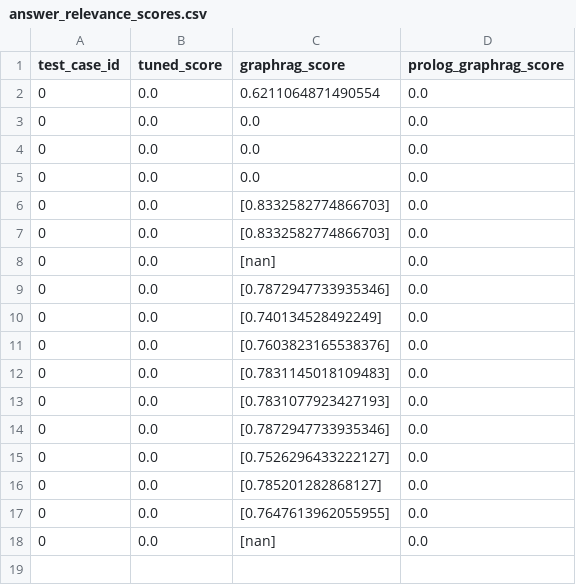
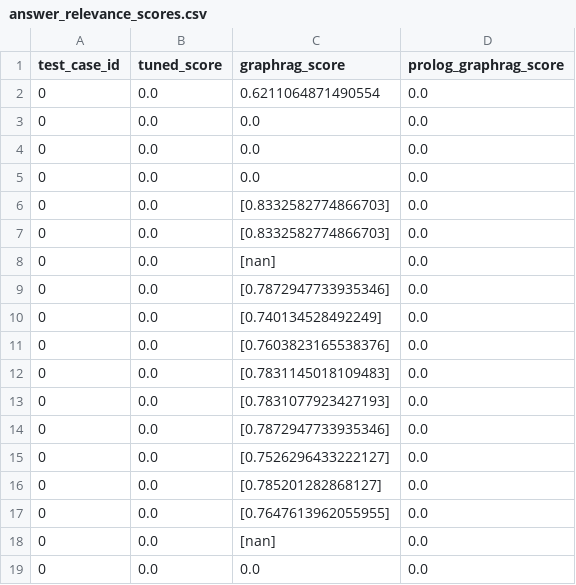
Before and after one commit to fccdelcampo/thesis, a CSV file: hallucination_evaluation_results/answer_relevance_scores.csv, drawn as a sheet; the diff names each change by its address in the sheet, - before the commit and + after, or states it on an @@ line.

Commit message:
integrate comprehensive hallucination evaluation pipeline commands and utilities

```diff
--- a/hallucination_evaluation_results/answer_relevance_scores.csv
+++ b/hallucination_evaluation_results/answer_relevance_scores.csv
+row 19: 0 | 0.0 | 0.0 | 0.0
```
Also changed, not shown: hallucination_evaluation_results/context_recall_scores.csv, hallucination_evaluation_results/faithfulness_scores.csv, 14 other files.
